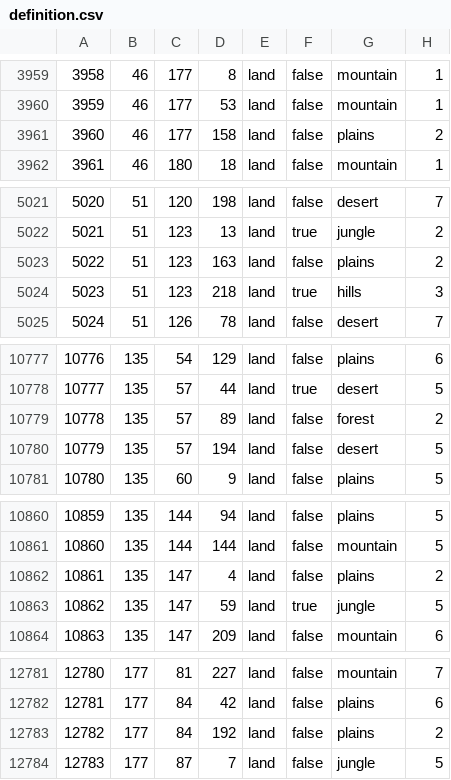
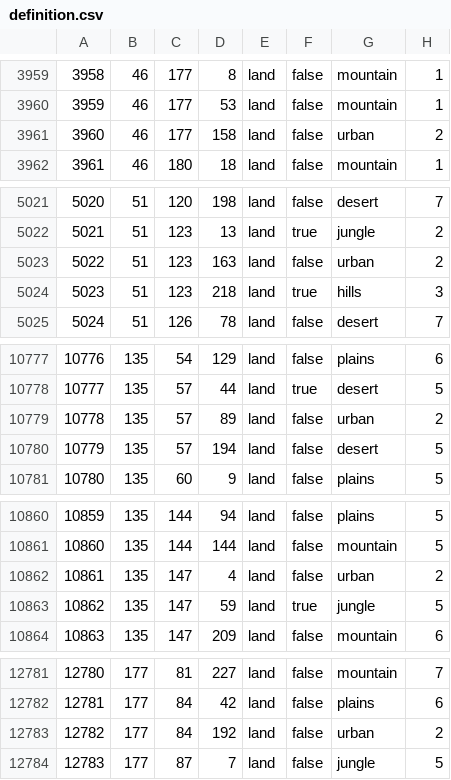
Before and after one commit to King66george/US-State-Mod, a CSV file: map/definition.csv, drawn as a sheet; only a part is shown, gaps mark what is left out.

```diff
--- a/map/definition.csv
+++ b/map/definition.csv
@@ -3960,3 +3960,3 @@
 3959;46;177;53;land;false;mountain;1
-3960;46;177;158;land;false;plains;2
+3960;46;177;158;land;false;urban;2
 3961;46;180;18;land;false;mountain;1
@@ -5022,3 +5022,3 @@
 5021;51;123;13;land;true;jungle;2
-5022;51;123;163;land;false;plains;2
+5022;51;123;163;land;false;urban;2
 5023;51;123;218;land;true;hills;3
@@ -10778,3 +10778,3 @@
 10777;135;57;44;land;true;desert;5
-10778;135;57;89;land;false;forest;2
+10778;135;57;89;land;false;urban;2
 10779;135;57;194;land;false;desert;5
@@ -10861,3 +10861,3 @@
 10860;135;144;144;land;false;mountain;5
-10861;135;147;4;land;false;plains;2
+10861;135;147;4;land;false;urban;2
 10862;135;147;59;land;true;jungle;5
@@ -12782,3 +12782,3 @@
 12781;177;84;42;land;false;plains;6
-12782;177;84;192;land;false;plains;2
+12782;177;84;192;land;false;urban;2
 12783;177;87;7;land;false;jungle;5
```
Also changed, not shown: 8 other files.
